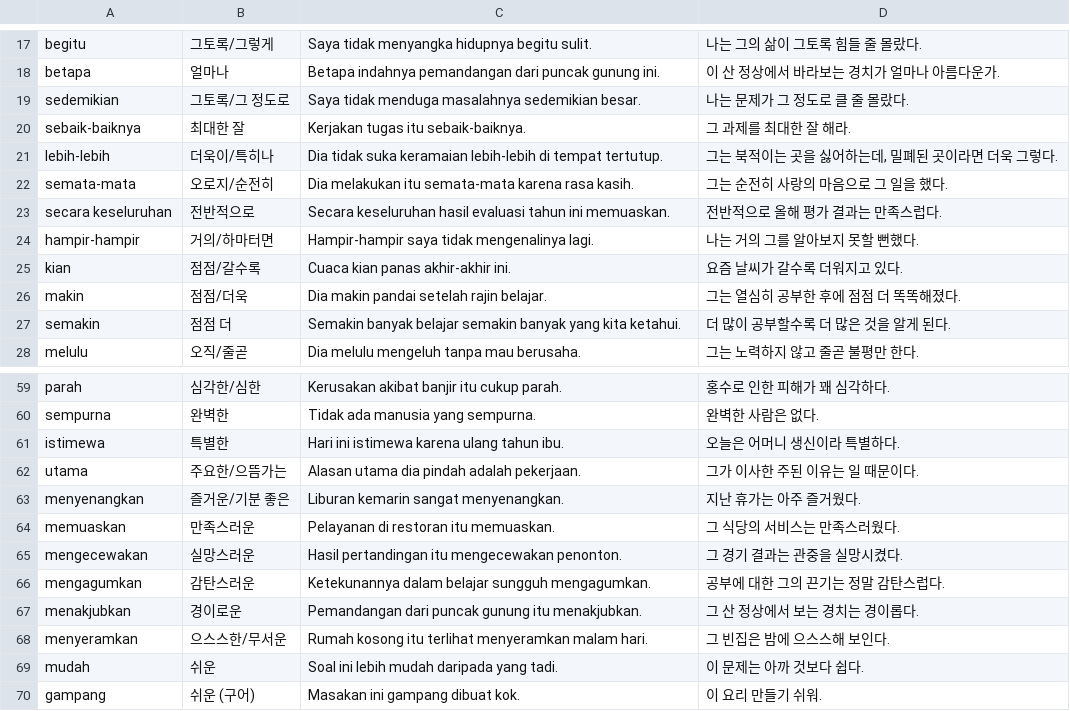
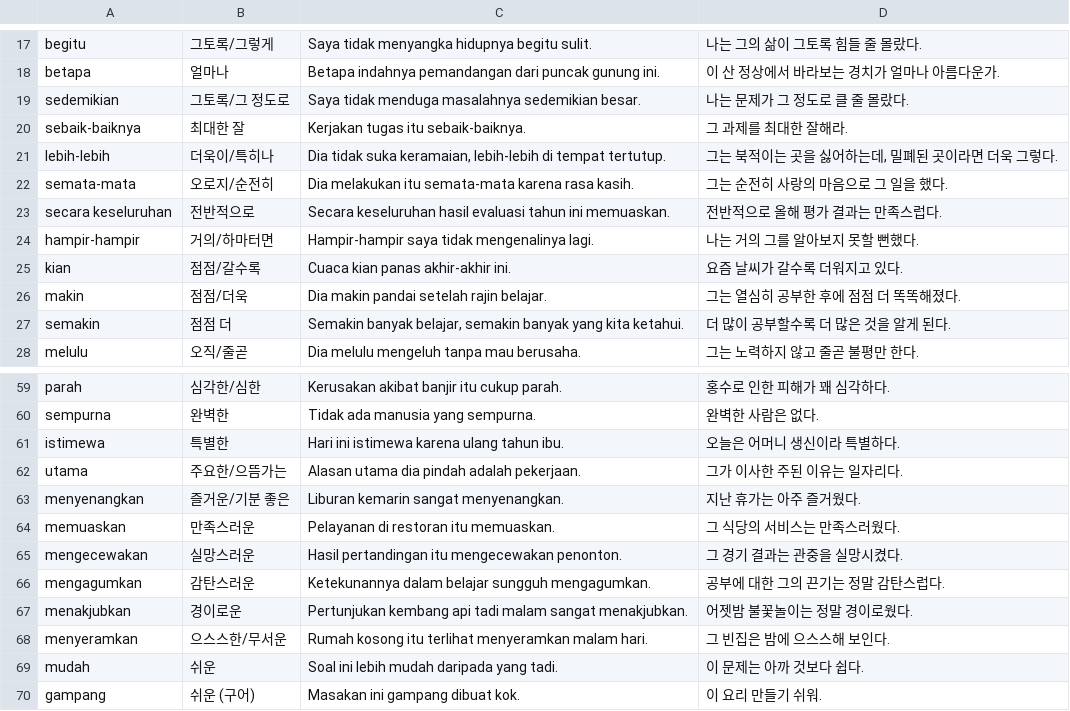
Before and after one commit to cura4world/idkr-buddy, a CSV file: data/categories/12 평가·정도.csv, drawn as a sheet; only a part is shown, gaps mark what is left out.

```diff
--- a/data/categories/12 평가·정도.csv
+++ b/data/categories/12 평가·정도.csv
@@ -19,4 +19,4 @@ betapa,얼마나,Betapa indahnya pemandangan dari puncak gunung ini.,이 산 정
 sedemikian,그토록/그 정도로,Saya tidak menduga masalahnya sedemikian besar.,나는 문제가 그 정도로 클 줄 몰랐다.
-sebaik-baiknya,최대한 잘,Kerjakan tugas itu sebaik-baiknya.,그 과제를 최대한 잘 해라.
-lebih-lebih,더욱이/특히나,Dia tidak suka keramaian lebih-lebih di tempat tertutup.,"그는 북적이는 곳을 싫어하는데, 밀폐된 곳이라면 더욱 그렇다."
+sebaik-baiknya,최대한 잘,Kerjakan tugas itu sebaik-baiknya.,그 과제를 최대한 잘해라.
+lebih-lebih,더욱이/특히나,"Dia tidak suka keramaian, lebih-lebih di tempat tertutup.","그는 북적이는 곳을 싫어하는데, 밀폐된 곳이라면 더욱 그렇다."
 semata-mata,오로지/순전히,Dia melakukan itu semata-mata karena rasa kasih.,그는 순전히 사랑의 마음으로 그 일을 했다.
@@ -26,3 +26,3 @@ kian,점점/갈수록,Cuaca kian panas akhir-akhir ini.,요즘 날씨가 갈수
 makin,점점/더욱,Dia makin pandai setelah rajin belajar.,그는 열심히 공부한 후에 점점 더 똑똑해졌다.
-semakin,점점 더,Semakin banyak belajar semakin banyak yang kita ketahui.,더 많이 공부할수록 더 많은 것을 알게 된다.
+semakin,점점 더,"Semakin banyak belajar, semakin banyak yang kita ketahui.",더 많이 공부할수록 더 많은 것을 알게 된다.
 melulu,오직/줄곧,Dia melulu mengeluh tanpa mau berusaha.,그는 노력하지 않고 줄곧 불평만 한다.
@@ -61,3 +61,3 @@ sempurna,완벽한,Tidak ada manusia yang sempurna.,완벽한 사람은 없다.
 istimewa,특별한,Hari ini istimewa karena ulang tahun ibu.,오늘은 어머니 생신이라 특별하다.
-utama,주요한/으뜸가는,Alasan utama dia pindah adalah pekerjaan.,그가 이사한 주된 이유는 일 때문이다.
+utama,주요한/으뜸가는,Alasan utama dia pindah adalah pekerjaan.,그가 이사한 주된 이유는 일자리다.
 menyenangkan,즐거운/기분 좋은,Liburan kemarin sangat menyenangkan.,지난 휴가는 아주 즐거웠다.
@@ -66,3 +66,3 @@ mengecewakan,실망스러운,Hasil pertandingan itu mengecewakan penonton.,그
 mengagumkan,감탄스러운,Ketekunannya dalam belajar sungguh mengagumkan.,공부에 대한 그의 끈기는 정말 감탄스럽다.
-menakjubkan,경이로운,Pemandangan dari puncak gunung itu menakjubkan.,그 산 정상에서 보는 경치는 경이롭다.
+menakjubkan,경이로운,Pertunjukan kembang api tadi malam sangat menakjubkan.,어젯밤 불꽃놀이는 정말 경이로웠다.
 menyeramkan,으스스한/무서운,Rumah kosong itu terlihat menyeramkan malam hari.,그 빈집은 밤에 으스스해 보인다.
```
Also changed, not shown: data/categories/08 행위·조작.csv, data/categories/10 접사 가족.csv, 2 other files.
